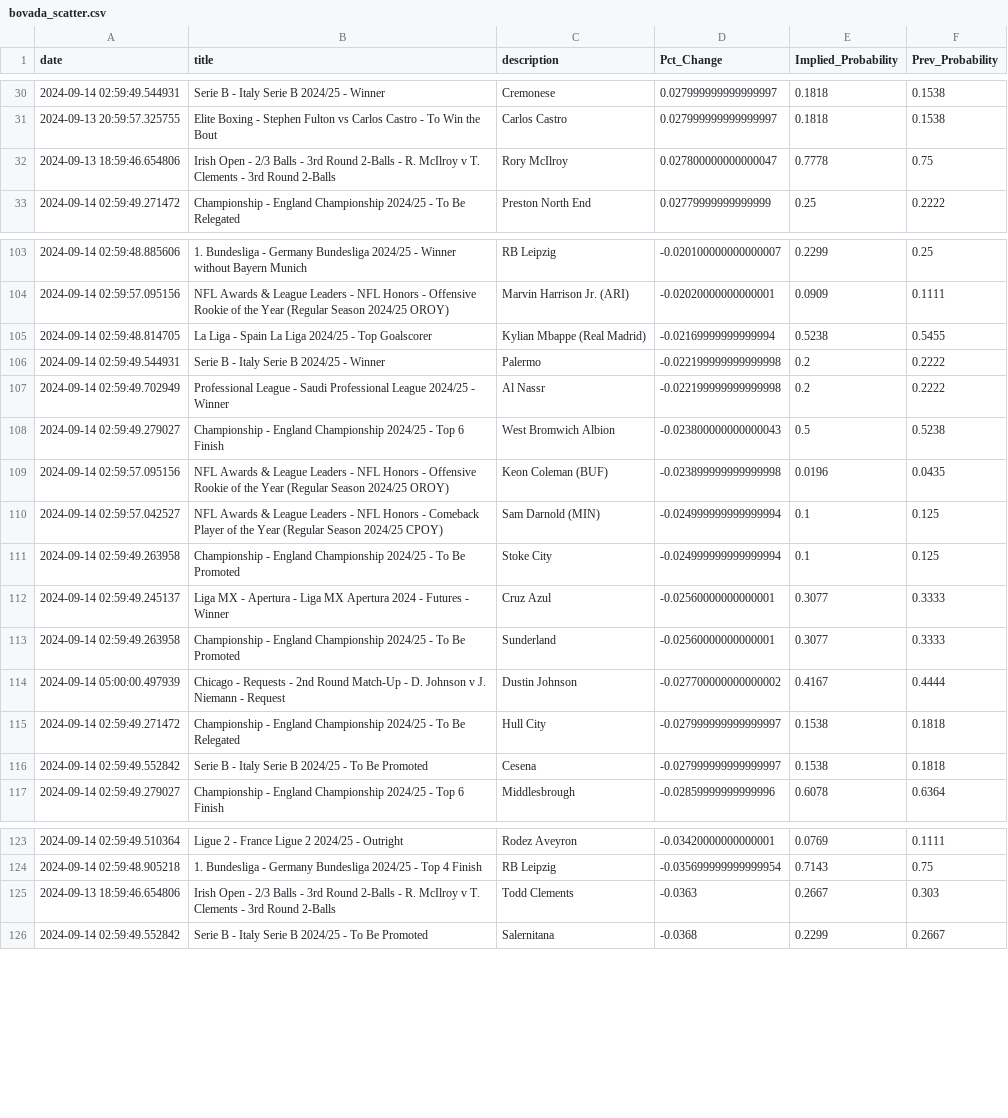
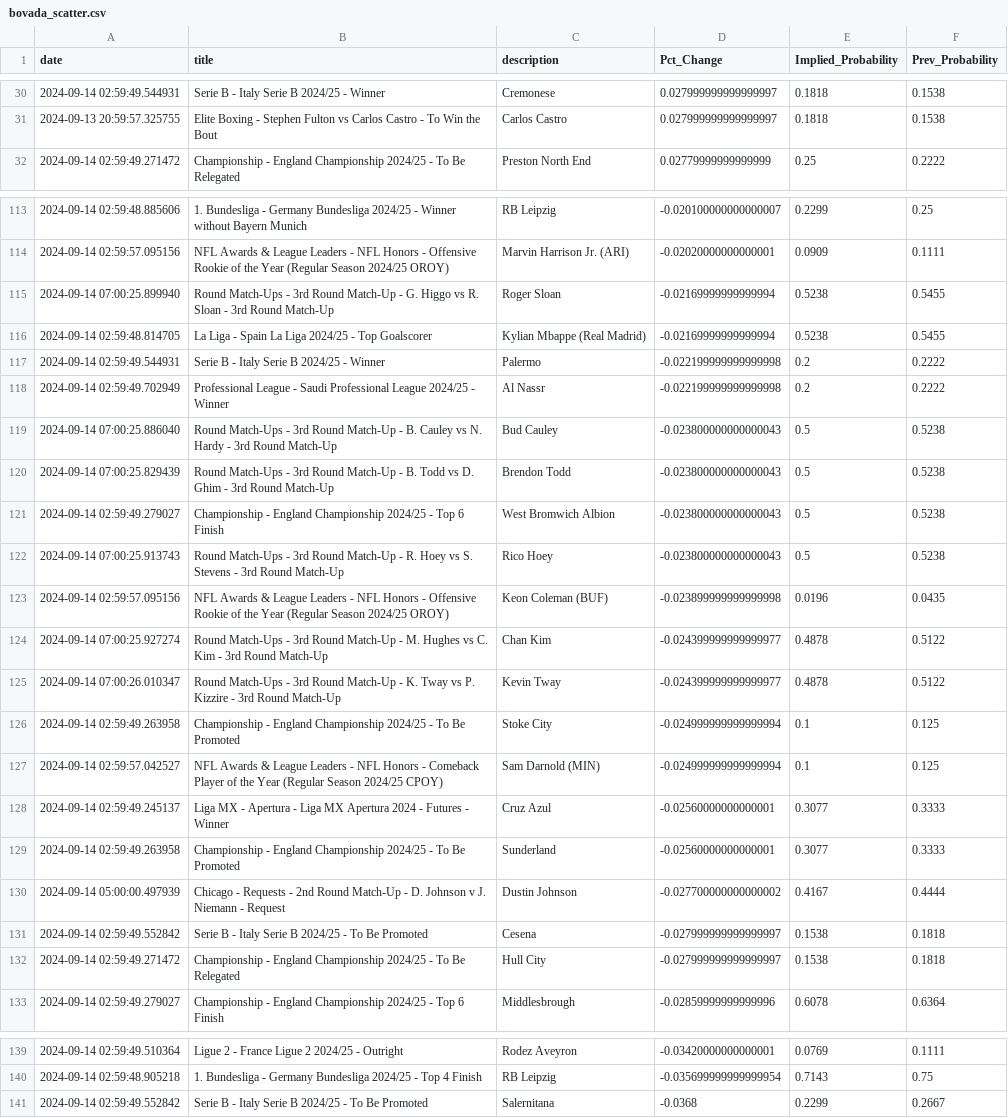
Before and after one commit to aaroncolesmith/bet_model, a CSV file: bovada_scatter.csv, drawn as a sheet; only a part is shown, gaps mark what is left out; the diff covers the shown part only.

Commit message:
data_load_upload_data

```diff
--- a/bovada_scatter.csv
+++ b/bovada_scatter.csv
@@ -31,3 +31,2 @@ date,title,description,Pct_Change,Implied_Probability,Prev_Probability
 2024-09-13 20:59:57.325755,Elite Boxing - Stephen Fulton vs Carlos Castro - To Win the Bout,Carlos Castro,0.027999999999999997,0.1818,0.1538
-2024-09-13 18:59:46.654806,Irish Open - 2/3 Balls - 3rd Round 2-Balls - R. McIlroy v T. Clements - 3rd Round 2-Balls ,Rory McIlroy,0.027800000000000047,0.7778,0.75
 2024-09-14 02:59:49.271472,Championship - England Championship 2024/25 - To Be Relegated,Preston North End,0.02779999999999999,0.25,0.2222
@@ -104,2 +114,3 @@ date,title,description,Pct_Change,Implied_Probability,Prev_Probability
 2024-09-14 02:59:57.095156,NFL Awards & League Leaders - NFL Honors - Offensive Rookie of the Year (Regular Season 2024/25 OROY),Marvin Harrison Jr. (ARI),-0.02020000000000001,0.0909,0.1111
+2024-09-14 07:00:25.899940,Round Match-Ups - 3rd Round Match-Up - G. Higgo vs R. Sloan - 3rd Round Match-Up,Roger Sloan,-0.02169999999999994,0.5238,0.5455
 2024-09-14 02:59:48.814705,La Liga - Spain La Liga 2024/25 - Top Goalscorer,Kylian Mbappe (Real Madrid),-0.02169999999999994,0.5238,0.5455
@@ -107,6 +118,11 @@ date,title,description,Pct_Change,Implied_Probability,Prev_Probability
 2024-09-14 02:59:49.702949,Professional League - Saudi Professional League 2024/25 - Winner,Al Nassr,-0.022199999999999998,0.2,0.2222
+2024-09-14 07:00:25.886040,Round Match-Ups - 3rd Round Match-Up - B. Cauley vs N. Hardy - 3rd Round Match-Up,Bud Cauley,-0.023800000000000043,0.5,0.5238
+2024-09-14 07:00:25.829439,Round Match-Ups - 3rd Round Match-Up - B. Todd vs D. Ghim - 3rd Round Match-Up,Brendon Todd,-0.023800000000000043,0.5,0.5238
 2024-09-14 02:59:49.279027,Championship - England Championship 2024/25 - Top 6 Finish,West Bromwich Albion,-0.023800000000000043,0.5,0.5238
+2024-09-14 07:00:25.913743,Round Match-Ups - 3rd Round Match-Up - R. Hoey vs S. Stevens - 3rd Round Match-Up,Rico Hoey,-0.023800000000000043,0.5,0.5238
 2024-09-14 02:59:57.095156,NFL Awards & League Leaders - NFL Honors - Offensive Rookie of the Year (Regular Season 2024/25 OROY),Keon Coleman (BUF),-0.023899999999999998,0.0196,0.0435
+2024-09-14 07:00:25.927274,Round Match-Ups - 3rd Round Match-Up - M. Hughes vs C. Kim - 3rd Round Match-Up,Chan Kim,-0.024399999999999977,0.4878,0.5122
+2024-09-14 07:00:26.010347,Round Match-Ups - 3rd Round Match-Up - K. Tway vs P. Kizzire - 3rd Round Match-Up,Kevin Tway,-0.024399999999999977,0.4878,0.5122
+2024-09-14 02:59:49.263958,Championship - England Championship 2024/25 - To Be Promoted,Stoke City,-0.024999999999999994,0.1,0.125
 2024-09-14 02:59:57.042527,NFL Awards & League Leaders - NFL Honors - Comeback Player of the Year (Regular Season 2024/25 CPOY),Sam Darnold (MIN),-0.024999999999999994,0.1,0.125
-2024-09-14 02:59:49.263958,Championship - England Championship 2024/25 - To Be Promoted,Stoke City,-0.024999999999999994,0.1,0.125
 2024-09-14 02:59:49.245137,Liga MX - Apertura - Liga MX Apertura 2024 - Futures - Winner,Cruz Azul,-0.02560000000000001,0.3077,0.3333
@@ -114,4 +130,4 @@ date,title,description,Pct_Change,Implied_Probability,Prev_Probability
 2024-09-14 05:00:00.497939,Chicago - Requests - 2nd Round Match-Up - D. Johnson v J. Niemann - Request,Dustin Johnson,-0.027700000000000002,0.4167,0.4444
+2024-09-14 02:59:49.552842,Serie B - Italy Serie B 2024/25 - To Be Promoted,Cesena,-0.027999999999999997,0.1538,0.1818
 2024-09-14 02:59:49.271472,Championship - England Championship 2024/25 - To Be Relegated,Hull City,-0.027999999999999997,0.1538,0.1818
-2024-09-14 02:59:49.552842,Serie B - Italy Serie B 2024/25 - To Be Promoted,Cesena,-0.027999999999999997,0.1538,0.1818
 2024-09-14 02:59:49.279027,Championship - England Championship 2024/25 - Top 6 Finish,Middlesbrough,-0.02859999999999996,0.6078,0.6364
@@ -124,3 +140,2 @@ date,title,description,Pct_Change,Implied_Probability,Prev_Probability
 2024-09-14 02:59:48.905218,1. Bundesliga - Germany Bundesliga 2024/25 - Top 4 Finish,RB Leipzig,-0.035699999999999954,0.7143,0.75
-2024-09-13 18:59:46.654806,Irish Open - 2/3 Balls - 3rd Round 2-Balls - R. McIlroy v T. Clements - 3rd Round 2-Balls ,Todd Clements,-0.0363,0.2667,0.303
 2024-09-14 02:59:49.552842,Serie B - Italy Serie B 2024/25 - To Be Promoted,Salernitana,-0.0368,0.2299,0.2667
```
Also changed, not shown: 11 added rows and 8 moved rows elsewhere in this file, teams_db.csv, 6 other files.
